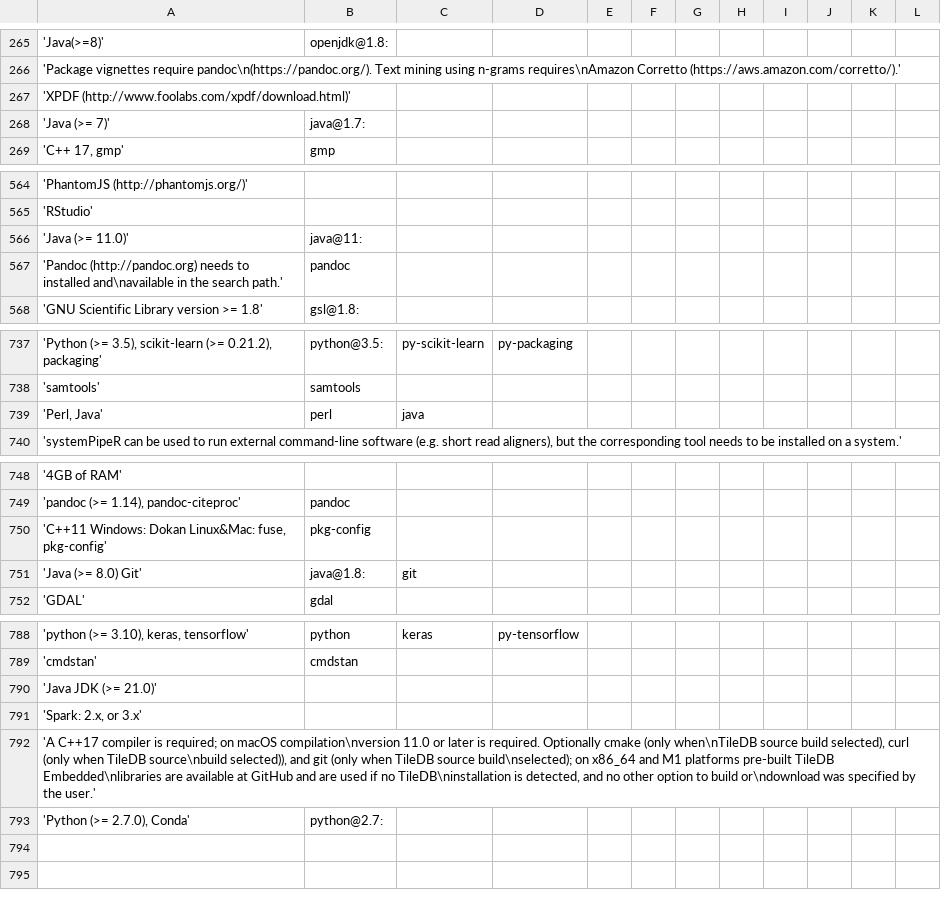
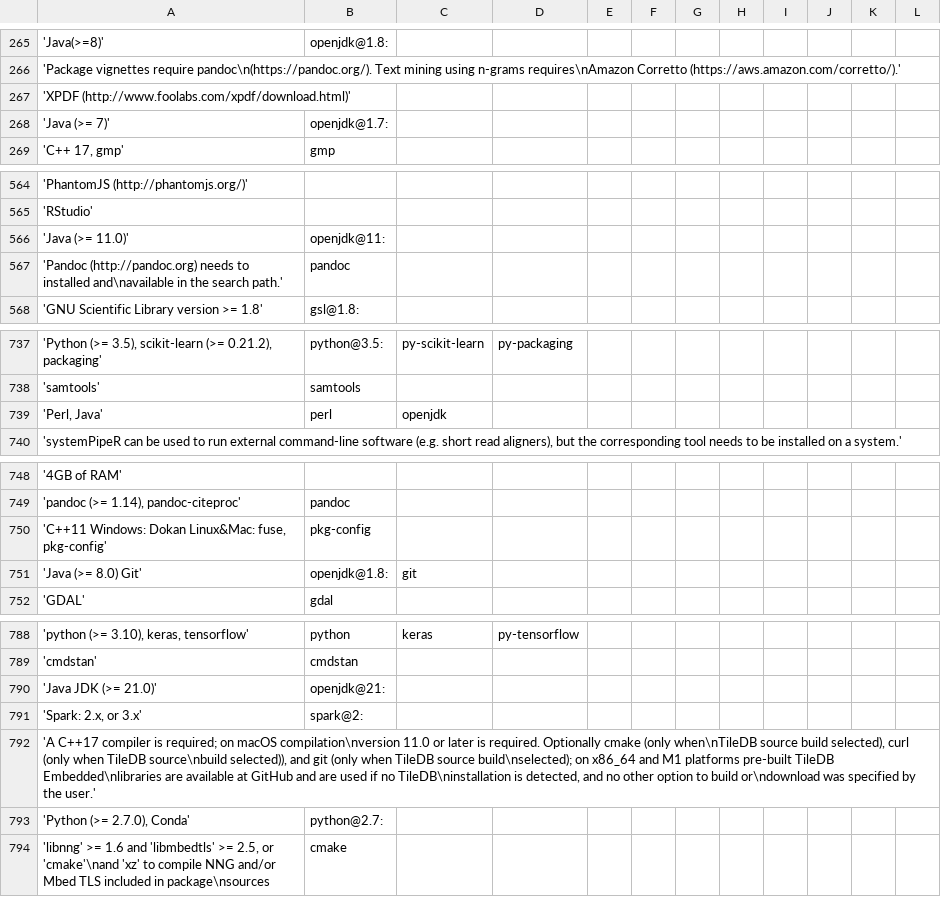
Before and after one commit to wtsi-hgi/r-spack-recipe-builder, a TSV file: requirementsDict.tsv, drawn as a sheet; only a part is shown, gaps mark what is left out.

```diff
--- a/requirementsDict.tsv
+++ b/requirementsDict.tsv
@@ -267,3 +267,3 @@
 'XPDF (http://www.foolabs.com/xpdf/download.html)'	
-'Java (>= 7)'	java@1.7:
+'Java (>= 7)'	openjdk@1.7:
 'C++ 17, gmp'	gmp
@@ -565,3 +565,3 @@
 'RStudio'	
-'Java (>= 11.0)'	java@11:
+'Java (>= 11.0)'	openjdk@11:
 'Pandoc (http://pandoc.org) needs to installed and\navailable in the search path.'	pandoc
@@ -738,3 +738,3 @@
 'samtools'	samtools
-'Perl, Java'	perl	java
+'Perl, Java'	perl	openjdk
 'systemPipeR can be used to run external command-line software (e.g. short read aligners), but the corresponding tool needs to be installed on a system.'	
@@ -750,3 +750,3 @@
 'C++11 Windows: Dokan Linux&Mac: fuse, pkg-config'	pkg-config
-'Java (>= 8.0) Git'	java@1.8:	git
+'Java (>= 8.0) Git'	openjdk@1.8:	git
 'GDAL'	gdal
@@ -789,5 +789,6 @@
 'cmdstan'	cmdstan
-'Java JDK (>= 21.0)'	
-'Spark: 2.x, or 3.x'	
+'Java JDK (>= 21.0)'	openjdk@21:
+'Spark: 2.x, or 3.x'	spark@2:
 'A C++17 compiler is required; on macOS compilation\nversion 11.0 or later is required. Optionally cmake (only when\nTileDB source build selected), curl (only when TileDB source\nbuild selected)), and git (only when TileDB source build\nselected); on x86_64 and M1 platforms pre-built TileDB Embedded\nlibraries are available at GitHub and are used if no TileDB\ninstallation is detected, and no other option to build or\ndownload was specified by the user.'	
 'Python (>= 2.7.0), Conda'	python@2.7:
+"'libnng' >= 1.6 and 'libmbedtls' >= 2.5, or 'cmake'\nand 'xz' to compile NNG and/or Mbed TLS included in package\nsources"	cmake
```
Also changed, not shown: 1 other file.
